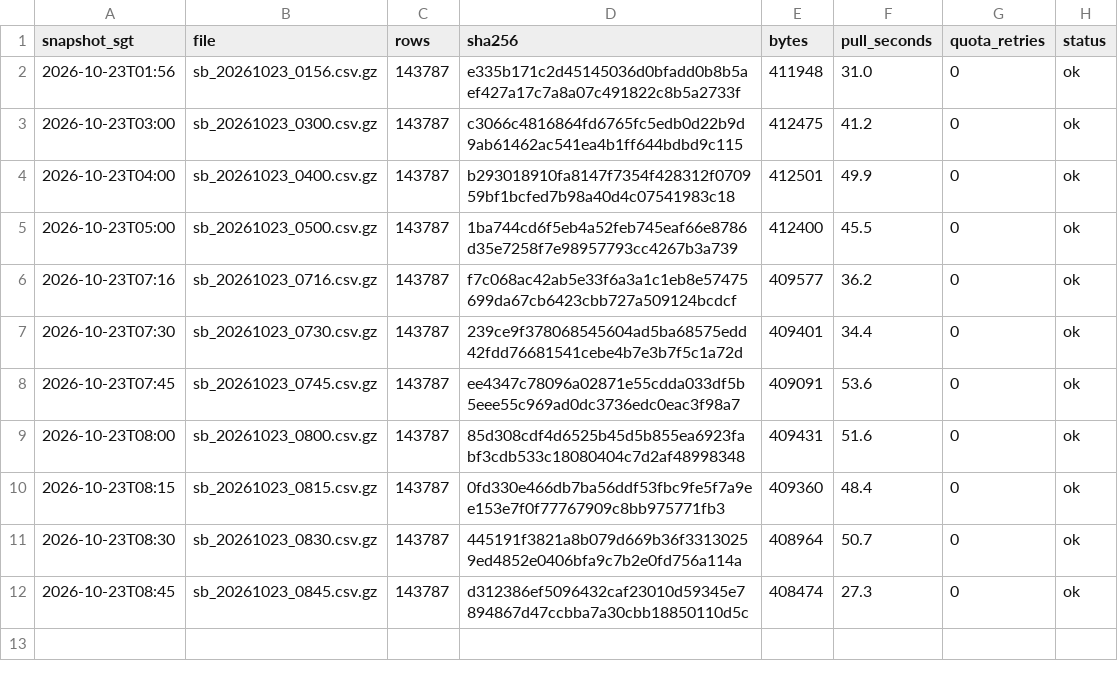
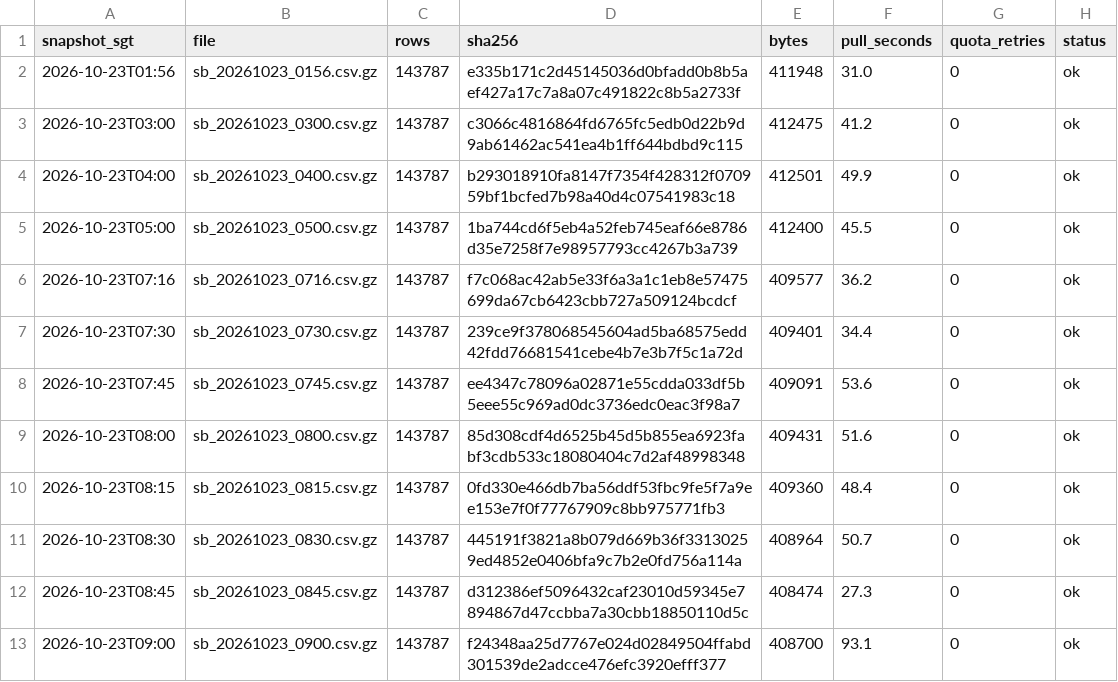
Before and after one commit to LUOaini1213/sg-bus-network-monitor, a CSV file: data/raw/speedbands/2026-10-23/manifest.csv, drawn as a sheet.

```diff
--- a/data/raw/speedbands/2026-10-23/manifest.csv
+++ b/data/raw/speedbands/2026-10-23/manifest.csv
@@ -12 +12,2 @@ snapshot_sgt,file,rows,sha256,bytes,pull_seconds,quota_retries,status
 2026-10-23T08:45,sb_20261023_0845.csv.gz,143787,d312386ef5096432caf23010d59345e7894867d47ccbba7a30cbb18850110d5c,408474,27.3,0,ok
+2026-10-23T09:00,sb_20261023_0900.csv.gz,143787,f24348aa25d7767e024d02849504ffabd301539de2adcce476efc3920efff377,408700,93.1,0,ok
```
Also changed, not shown: data/raw/incidents/2026-10-23/manifest.csv, 2 other files.
